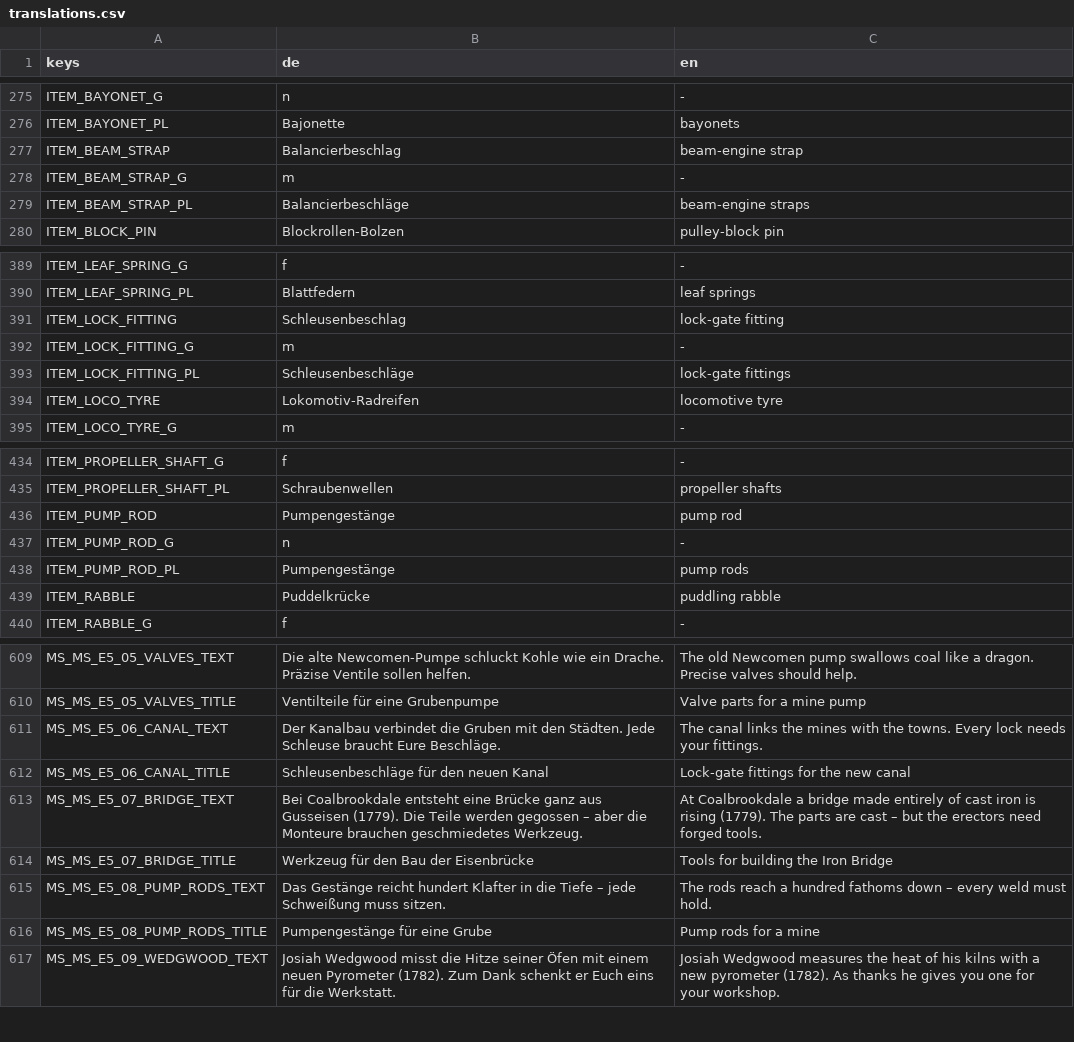
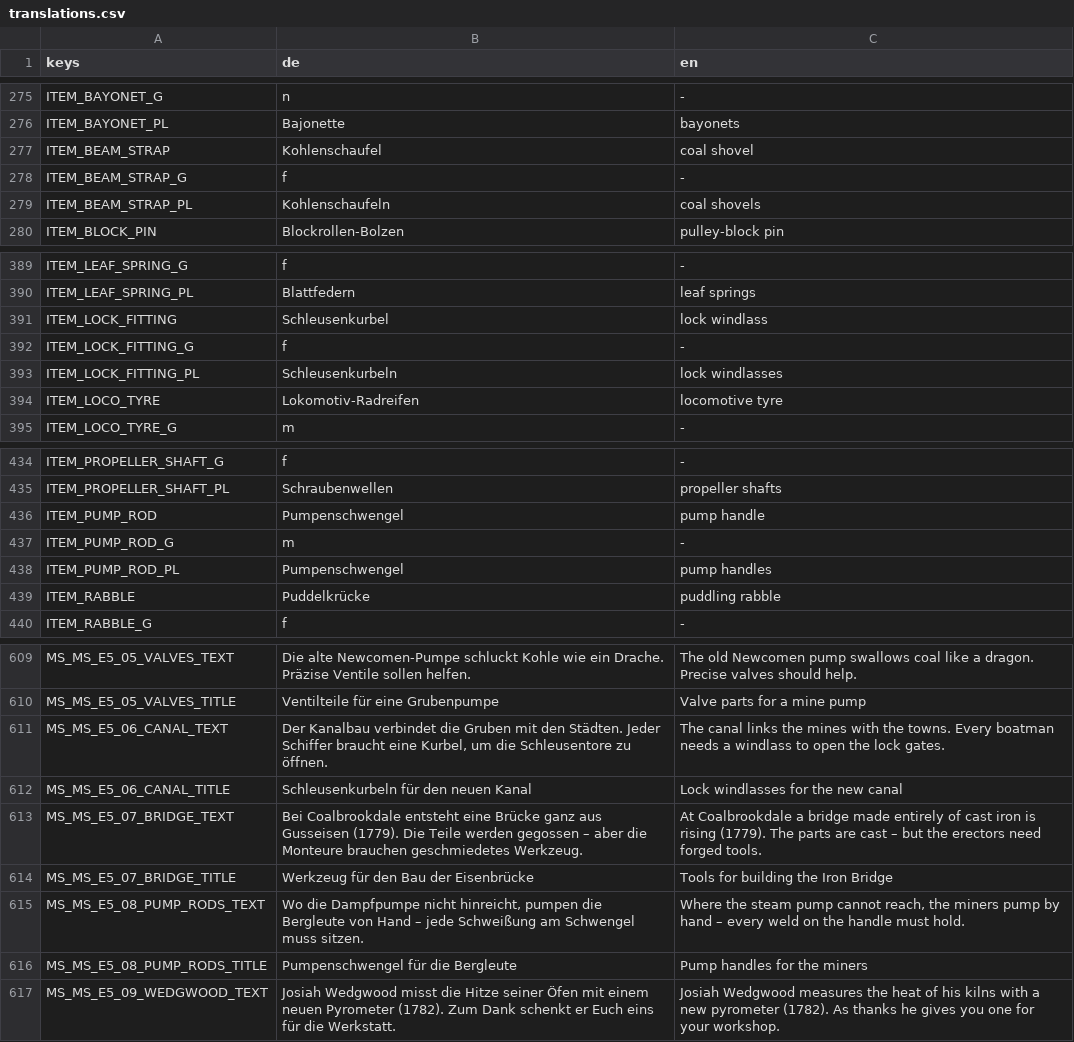
Before and after one commit to MMCK84/forge, a CSV file: localization/translations.csv, drawn as a sheet; only a part is shown, gaps mark what is left out; the diff covers the shown part only.

```diff
--- a/localization/translations.csv
+++ b/localization/translations.csv
@@ -276,5 +276,5 @@ ITEM_BAYONET_G,n,-
 ITEM_BAYONET_PL,Bajonette,bayonets
-ITEM_BEAM_STRAP,Balancierbeschlag,beam-engine strap
-ITEM_BEAM_STRAP_G,m,-
-ITEM_BEAM_STRAP_PL,Balancierbeschläge,beam-engine straps
+ITEM_BEAM_STRAP,Kohlenschaufel,coal shovel
+ITEM_BEAM_STRAP_G,f,-
+ITEM_BEAM_STRAP_PL,Kohlenschaufeln,coal shovels
 ITEM_BLOCK_PIN,Blockrollen-Bolzen,pulley-block pin
@@ -390,5 +390,5 @@ ITEM_LEAF_SPRING_G,f,-
 ITEM_LEAF_SPRING_PL,Blattfedern,leaf springs
-ITEM_LOCK_FITTING,Schleusenbeschlag,lock-gate fitting
-ITEM_LOCK_FITTING_G,m,-
-ITEM_LOCK_FITTING_PL,Schleusenbeschläge,lock-gate fittings
+ITEM_LOCK_FITTING,Schleusenkurbel,lock windlass
+ITEM_LOCK_FITTING_G,f,-
+ITEM_LOCK_FITTING_PL,Schleusenkurbeln,lock windlasses
 ITEM_LOCO_TYRE,Lokomotiv-Radreifen,locomotive tyre
@@ -435,5 +435,5 @@ ITEM_PROPELLER_SHAFT_G,f,-
 ITEM_PROPELLER_SHAFT_PL,Schraubenwellen,propeller shafts
-ITEM_PUMP_ROD,Pumpengestänge,pump rod
-ITEM_PUMP_ROD_G,n,-
-ITEM_PUMP_ROD_PL,Pumpengestänge,pump rods
+ITEM_PUMP_ROD,Pumpenschwengel,pump handle
+ITEM_PUMP_ROD_G,m,-
+ITEM_PUMP_ROD_PL,Pumpenschwengel,pump handles
 ITEM_RABBLE,Puddelkrücke,puddling rabble
@@ -610,8 +610,8 @@ MS_MS_E5_05_VALVES_TEXT,Die alte Newcomen-Pumpe schluckt Kohle wie ein Drache. P
 MS_MS_E5_05_VALVES_TITLE,Ventilteile für eine Grubenpumpe,Valve parts for a mine pump
-MS_MS_E5_06_CANAL_TEXT,Der Kanalbau verbindet die Gruben mit den Städten. Jede Schleuse braucht Eure Beschläge.,The canal links the mines with the towns. Every lock needs your fittings.
-MS_MS_E5_06_CANAL_TITLE,Schleusenbeschläge für den neuen Kanal,Lock-gate fittings for the new canal
+MS_MS_E5_06_CANAL_TEXT,"Der Kanalbau verbindet die Gruben mit den Städten. Jeder Schiffer braucht eine Kurbel, um die Schleusentore zu öffnen.",The canal links the mines with the towns. Every boatman needs a windlass to open the lock gates.
+MS_MS_E5_06_CANAL_TITLE,Schleusenkurbeln für den neuen Kanal,Lock windlasses for the new canal
 MS_MS_E5_07_BRIDGE_TEXT,Bei Coalbrookdale entsteht eine Brücke ganz aus Gusseisen (1779). Die Teile werden gegossen – aber die Monteure brauchen geschmiedetes Werkzeug.,At Coalbrookdale a bridge made entirely of cast iron is rising (1779). The parts are cast – but the erectors need forged tools.
 MS_MS_E5_07_BRIDGE_TITLE,Werkzeug für den Bau der Eisenbrücke,Tools for building the Iron Bridge
-MS_MS_E5_08_PUMP_RODS_TEXT,Das Gestänge reicht hundert Klafter in die Tiefe – jede Schweißung muss sitzen.,The rods reach a hundred fathoms down – every weld must hold.
-MS_MS_E5_08_PUMP_RODS_TITLE,Pumpengestänge für eine Grube,Pump rods for a mine
+MS_MS_E5_08_PUMP_RODS_TEXT,"Wo die Dampfpumpe nicht hinreicht, pumpen die Bergleute von Hand – jede Schweißung am Schwengel muss sitzen.","Where the steam pump cannot reach, the miners pump by hand – every weld on the handle must hold."
+MS_MS_E5_08_PUMP_RODS_TITLE,Pumpenschwengel für die Bergleute,Pump handles for the miners
 MS_MS_E5_09_WEDGWOOD_TEXT,Josiah Wedgwood misst die Hitze seiner Öfen mit einem neuen Pyrometer (1782). Zum Dank schenkt er Euch eins für die Werkstatt.,Josiah Wedgwood measures the heat of his kilns with a new pyrometer (1782). As thanks he gives you one for your workshop.
```
Also changed, not shown: 4 edited cells elsewhere in this file, 9 other files.
